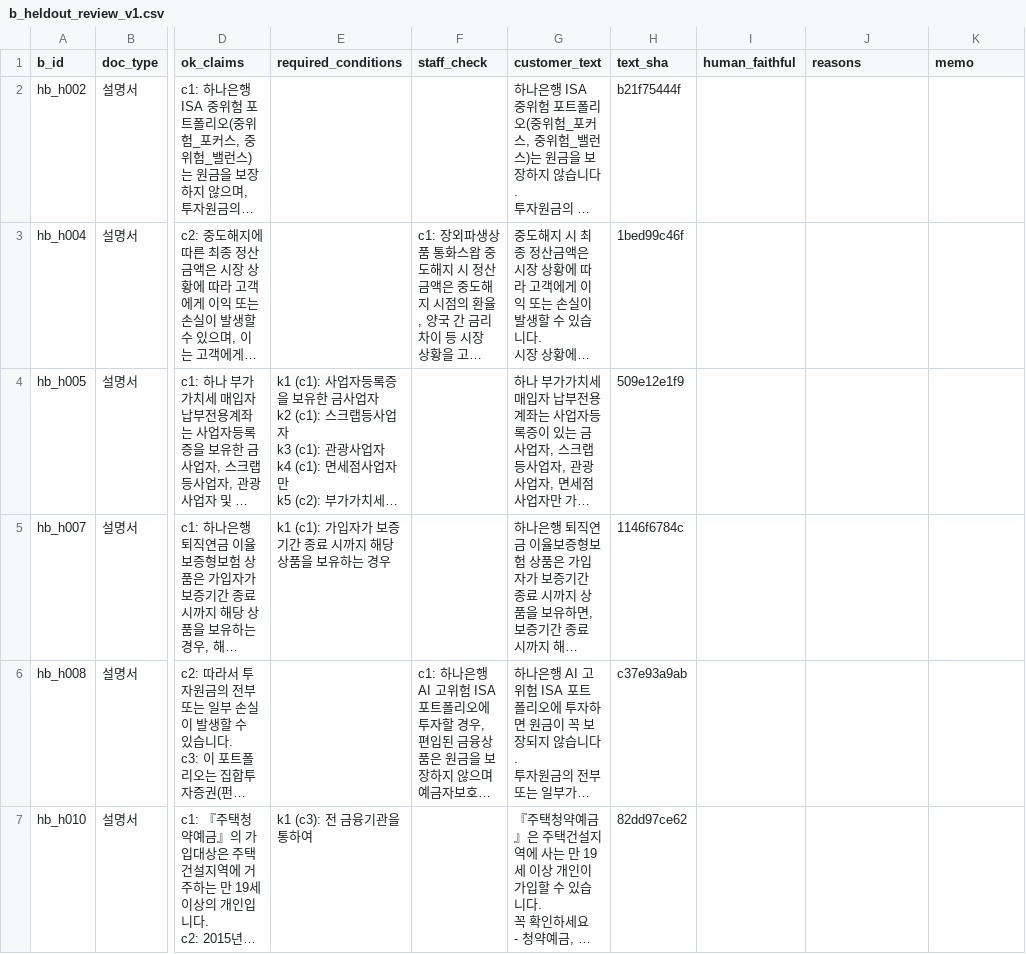
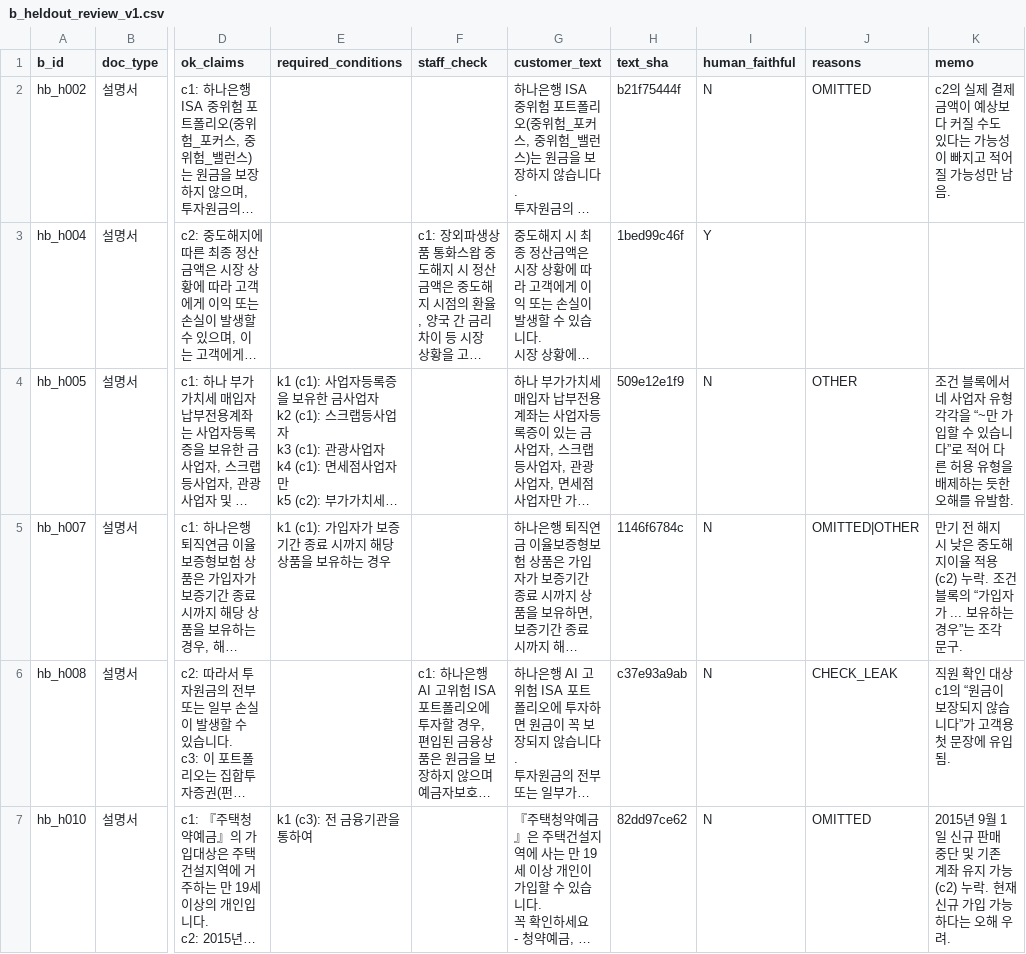
Before and after one commit to FlightChamp/finguide-rag, a CSV file: data/eval/v2/b_heldout_review_v1.csv, drawn as a sheet; only a part is shown, gaps mark what is left out; long unchanged cells end in …; the diff covers the shown part only; the diff names each change by its address in the sheet, - before the commit and + after, or states it on an @@ line.

Commit message:
v2-B: held-out 기반 라벨 freeze (역검증 실행 전)

```diff
--- a/data/eval/v2/b_heldout_review_v1.csv
+++ b/data/eval/v2/b_heldout_review_v1.csv
-I2 (human_faithful): (empty)
+I2 (human_faithful): N
-J2 (reasons): (empty)
+J2 (reasons): OMITTED
-K2 (memo): (empty)
+K2 (memo): c2의 실제 결제금액이 예상보다 커질 수도 있다는 가능성이 빠지고 적어질 가능성만 남음.
-I3 (human_faithful): (empty)
+I3 (human_faithful): Y
-I4:I7 (human_faithful): (empty)
+I4:I7 (human_faithful): N
-J4 (reasons): (empty)
+J4 (reasons): OTHER
-K4 (memo): (empty)
+K4 (memo): 조건 블록에서 네 사업자 유형 각각을 “~만 가입할 수 있습니다”로 적어 다른 허용 유형을 배제하는 듯한 오해를 유발함.
-J5 (reasons): (empty)
+J5 (reasons): OMITTED|OTHER
-K5 (memo): (empty)
+K5 (memo): 만기 전 해지 시 낮은 중도해지이율 적용(c2) 누락. 조건 블록의 “가입자가 ... 보유하는 경우”는 조각 문구.
-J6 (reasons): (empty)
+J6 (reasons): CHECK_LEAK
-K6 (memo): (empty)
+K6 (memo): 직원 확인 대상 c1의 “원금이 보장되지 않습니다”가 고객용 첫 문장에 유입됨.
-J7 (reasons): (empty)
+J7 (reasons): OMITTED
-K7 (memo): (empty)
+K7 (memo): 2015년 9월 1일 신규 판매 중단 및 기존 계좌 유지 가능(c2) 누락. 현재 신규 가입 가능하다는 오해 우려.
```
Also changed, not shown: 46 edited cells elsewhere in this file.
